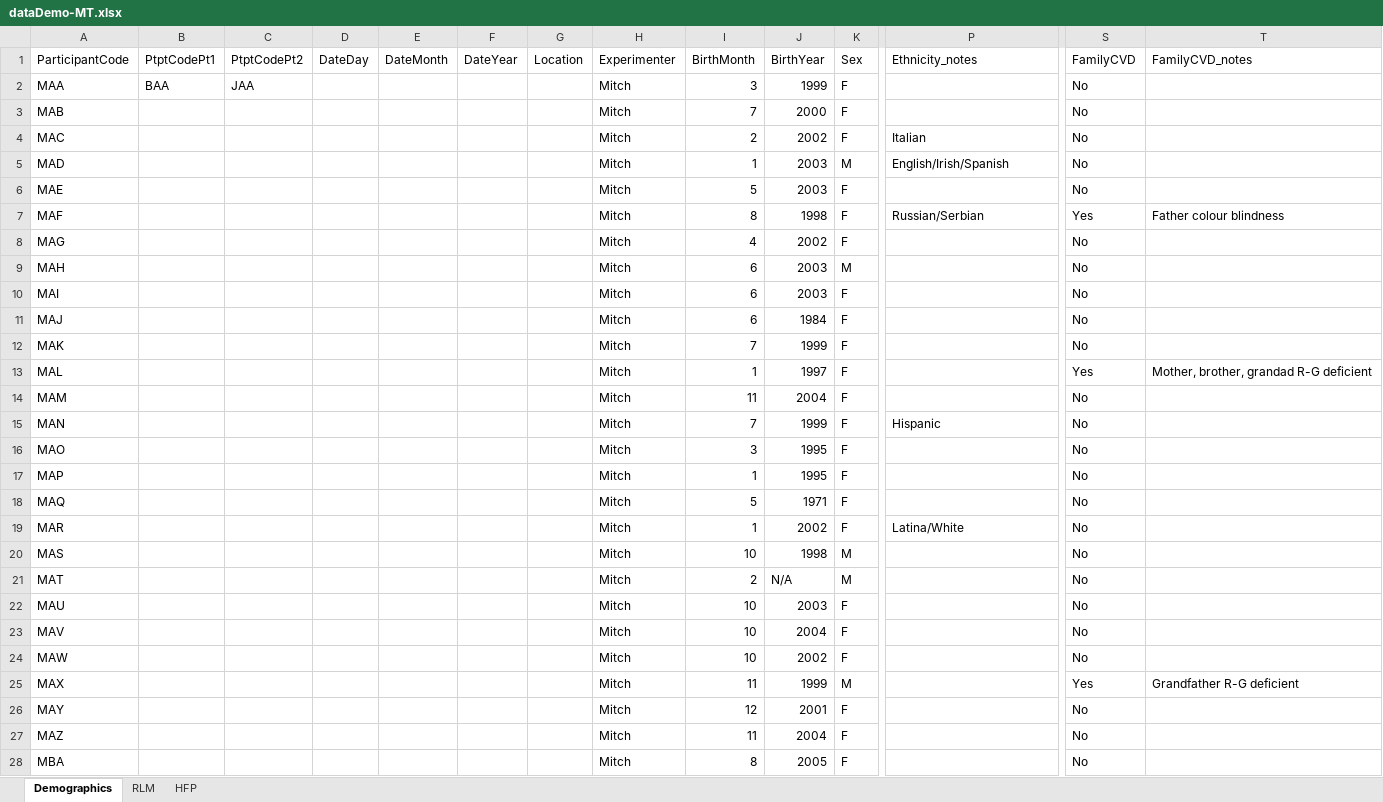
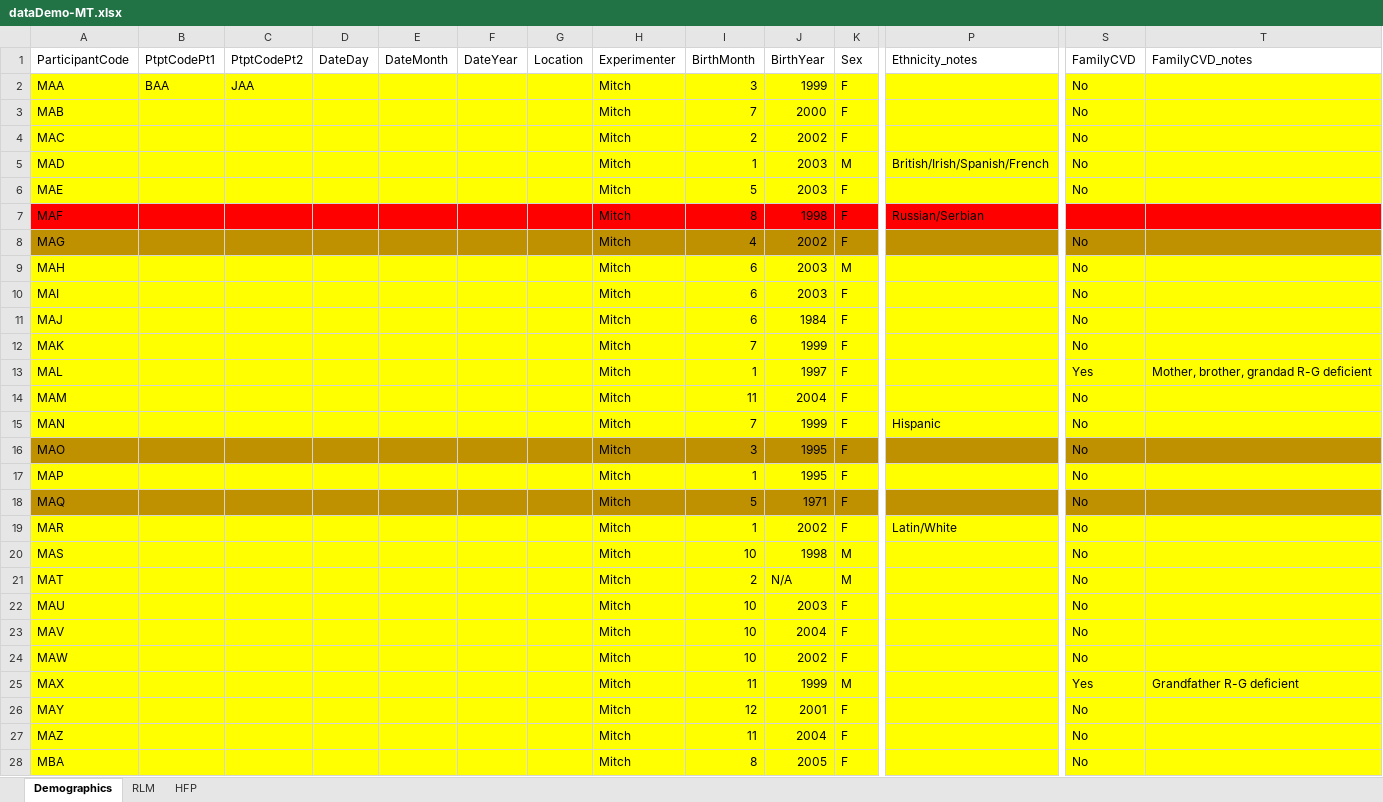
Before and after one commit to dj-turner/ICVS-Code, an Excel workbook: Arduino-Leonardo/Analysis/Season-of-Birth/data/dataDemo-MT.xlsx, sheet Demographics, drawn as a sheet; only a part is shown, gaps mark what is left out; values as stored, in another font and other column widths than the file's, no borders; conditional formats not drawn; the diff covers the shown part only; the diff names each change by its address in the sheet, - before the commit and + after, or states it on an @@ line.

```diff
--- a/Arduino-Leonardo/Analysis/Season-of-Birth/data/dataDemo-MT.xlsx (sheet Demographics)
+++ b/Arduino-Leonardo/Analysis/Season-of-Birth/data/dataDemo-MT.xlsx (sheet Demographics)
-A2:T6 fill: none
+A2:T6 fill: #FFFF00
-P4 (Ethnicity_notes): Italian
+P4 (Ethnicity_notes): (empty)
-P5 (Ethnicity_notes): English/Irish/Spanish
+P5 (Ethnicity_notes): British/Irish/Spanish/French
-A7:T7 fill: none
+A7:T7 fill: #FF0000
-S7 (FamilyCVD): Yes
+S7 (FamilyCVD): (empty)
-T7 (FamilyCVD_notes): Father colour blindness
+T7 (FamilyCVD_notes): (empty)
-A8:T8 fill: none
+A8:T8 fill: #BF9000
-A9:T15 fill: none
+A9:T15 fill: #FFFF00
-A16:T16 fill: none
+A16:T16 fill: #BF9000
-A17:T17 fill: none
+A17:T17 fill: #FFFF00
-A18:T18 fill: none
+A18:T18 fill: #BF9000
-A19:T28 fill: none
+A19:T28 fill: #FFFF00
-P19 (Ethnicity_notes): Latina/White
+P19 (Ethnicity_notes): Latin/White
```
Also changed, not shown: 4 edited cells and cell formats elsewhere in this sheet, 20 other files.
